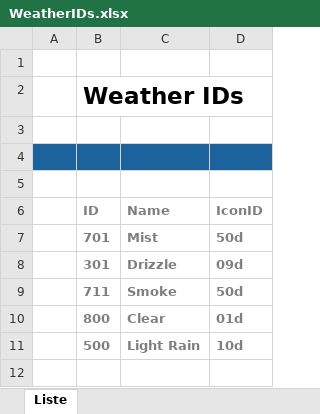
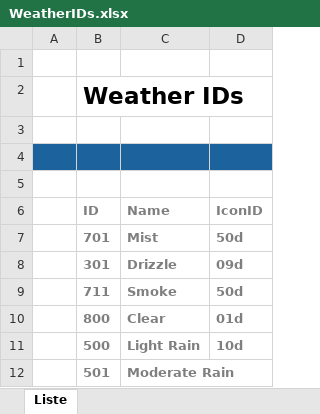
Before and after one commit to Str3l0k/Swifty-Weather, an Excel workbook: WeatherIDs.xlsx, sheet Liste, drawn as a sheet; values as stored, in another font and other column widths than the file's, no borders; table styles not drawn; the diff names each change by its address in the sheet, - before the commit and + after, or states it on an @@ line.

Commit message:
UI: - corrected minus label
API Connection:
- corrected weather ID

```diff
--- a/WeatherIDs.xlsx (sheet Liste)
+++ b/WeatherIDs.xlsx (sheet Liste)
+row 12:  | 501 | Moderate Rain
```
Also changed, not shown: 4 other files.
